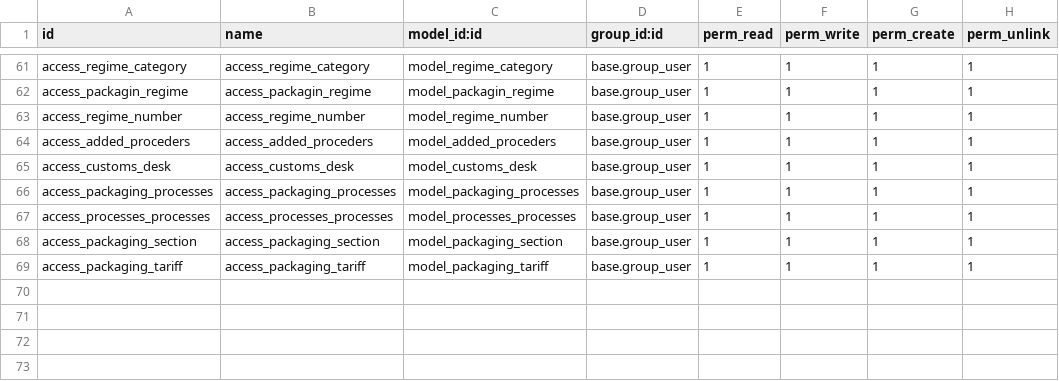
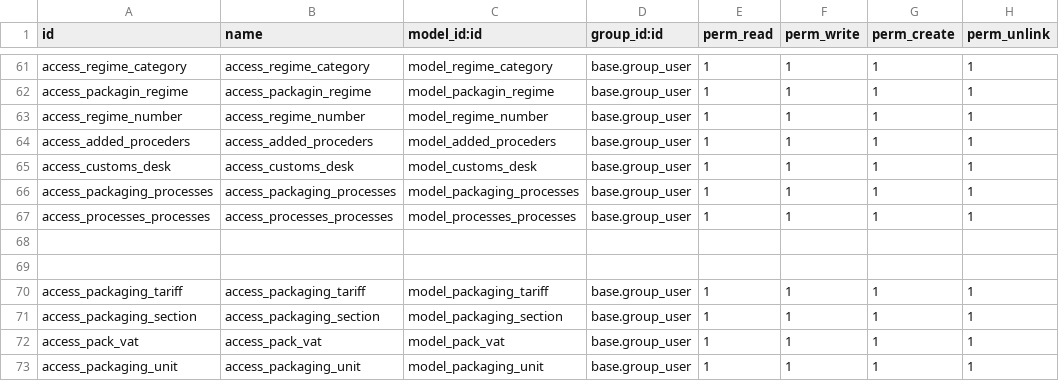
Before and after one commit to brahim94/logistic, a CSV file: security/ir.model.access.csv, drawn as a sheet; only a part is shown, gaps mark what is left out.

Commit message:
unit vat

```diff
--- a/security/ir.model.access.csv
+++ b/security/ir.model.access.csv
@@ -67,3 +67,7 @@ access_packaging_processes,access_packaging_processes,model_packaging_processes,
 access_processes_processes,access_processes_processes,model_processes_processes,base.group_user,1,1,1,1
+
+
+access_packaging_tariff,access_packaging_tariff,model_packaging_tariff,base.group_user,1,1,1,1
 access_packaging_section,access_packaging_section,model_packaging_section,base.group_user,1,1,1,1
-access_packaging_tariff,access_packaging_tariff,model_packaging_tariff,base.group_user,1,1,1,1
+access_pack_vat,access_pack_vat,model_pack_vat,base.group_user,1,1,1,1
+access_packaging_unit,access_packaging_unit,model_packaging_unit,base.group_user,1,1,1,1
```
Also changed, not shown: 3 other files.
